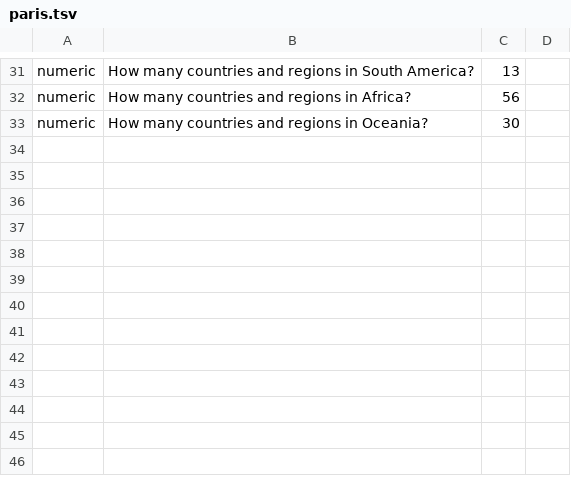
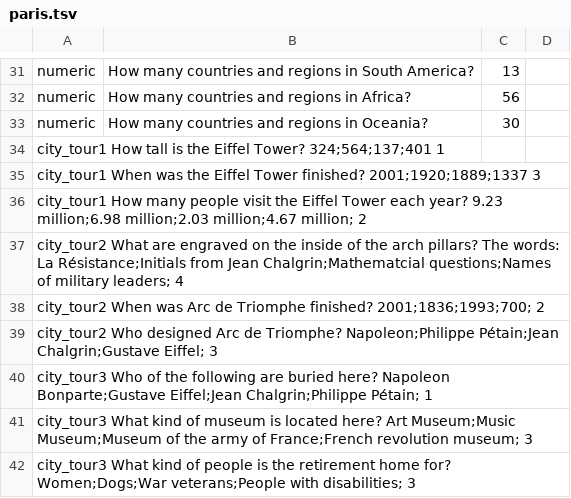
Before and after one commit to c4yourself/backpack, a TSV file: data/questions/paris.tsv, drawn as a sheet; only a part is shown, gaps mark what is left out.

```diff
--- a/data/questions/paris.tsv
+++ b/data/questions/paris.tsv
@@ -33 +33,10 @@ numeric	How many countries and regions in Africa?	56
 numeric	How many countries and regions in Oceania?	30
+city_tour1 How tall is the Eiffel Tower?  324;564;137;401 1
+city_tour1 When was the Eiffel Tower finished? 2001;1920;1889;1337  3
+city_tour1 How many people visit the Eiffel Tower each year? 9.23 million;6.98 million;2.03 million;4.67 million; 2
+city_tour2 What are engraved on the inside of the arch pillars? The words: La Résistance;Initials from Jean Chalgrin;Mathematcial questions;Names of military leaders; 4
+city_tour2 When was Arc de Triomphe finished? 2001;1836;1993;700; 2
+city_tour2 Who designed Arc de Triomphe? Napoleon;Philippe Pétain;Jean Chalgrin;Gustave Eiffel; 3
+city_tour3 Who of the following are buried here? Napoleon Bonparte;Gustave Eiffel;Jean Chalgrin;Philippe Pétain; 1
+city_tour3 What kind of museum is located here? Art Museum;Music Museum;Museum of the army of France;French revolution museum;  3
+city_tour3 What kind of people is the retirement home for? Women;Dogs;War veterans;People with disabilities;  3
```
Also changed, not shown: data/questions/bombay.tsv, data/questions/new_york.tsv, 2 other files.
